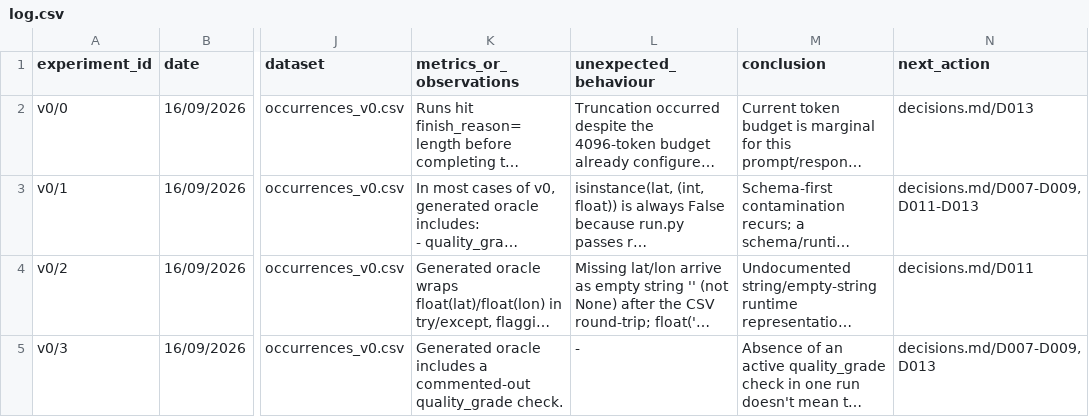
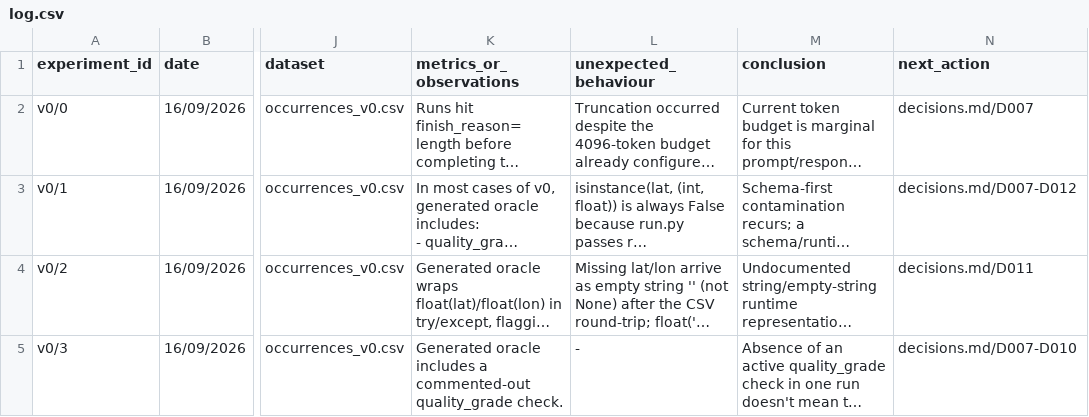
Before and after one commit to wkxcass/fyp-citizen-science-dq, a CSV file: experiments/log.csv, drawn as a sheet; only a part is shown, gaps mark what is left out; long unchanged cells end in …; the diff names each change by its address in the sheet, - before the commit and + after, or states it on an @@ line.

Commit message:
v0 experiments: Update log.csv (sync decision ids).

```diff
--- a/experiments/log.csv
+++ b/experiments/log.csv
-N2 (next_action): decisions.md/D013
+N2 (next_action): decisions.md/D007
-N3 (next_action): decisions.md/D007-D009, D011-D013
+N3 (next_action): decisions.md/D007-D012
-N5 (next_action): decisions.md/D007-D009, D013
+N5 (next_action): decisions.md/D007-D010
```
